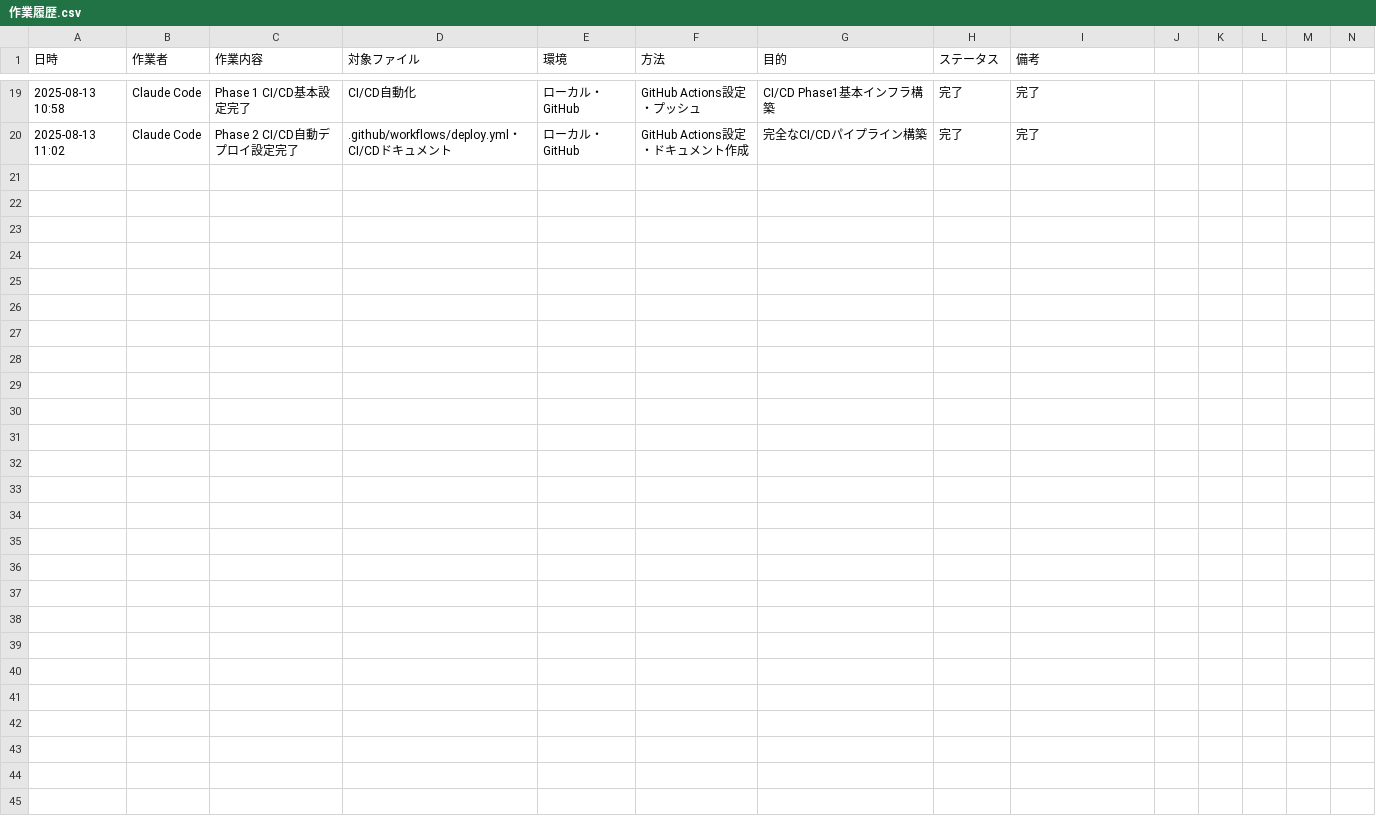
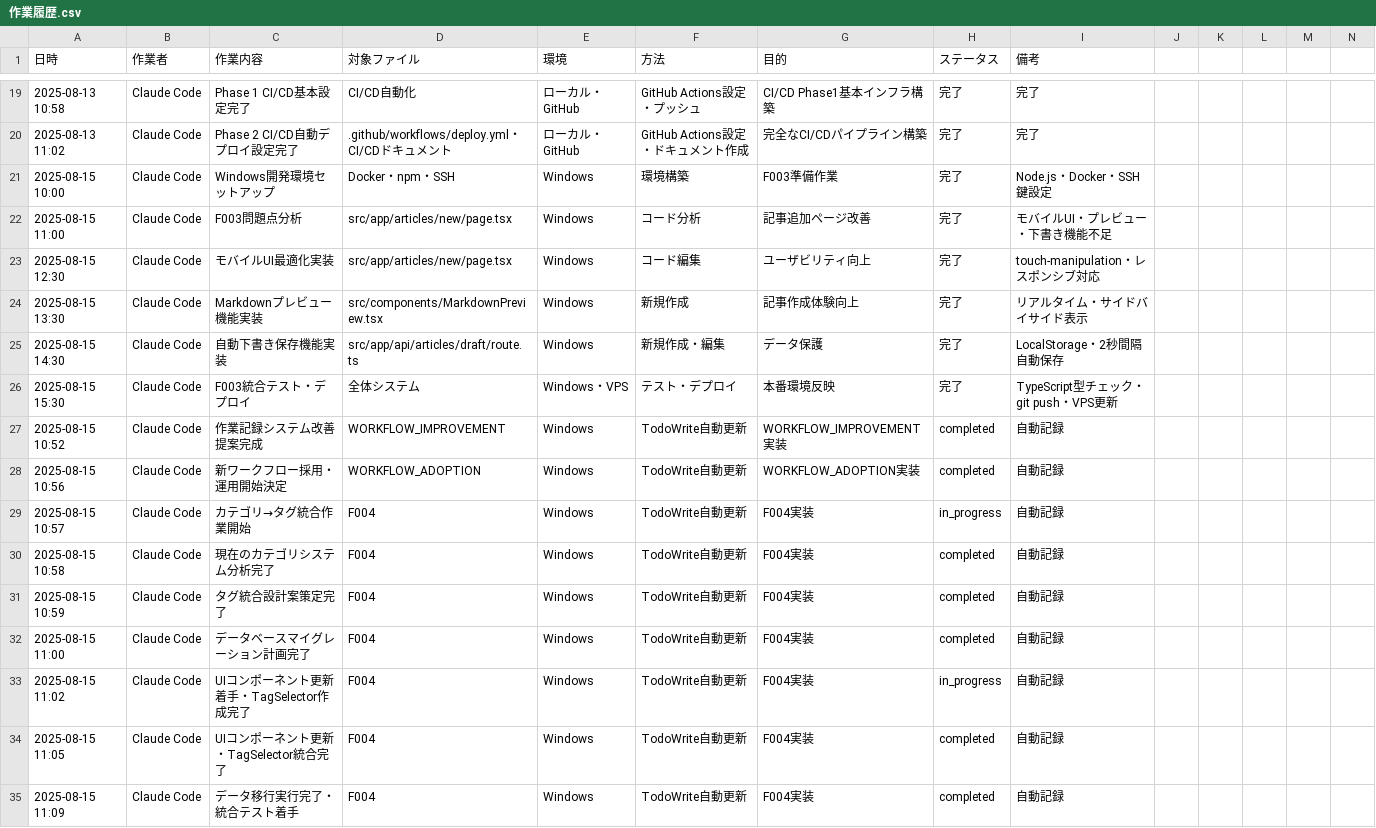
Before and after one commit to masa162/uchi, a CSV file: docs/代行作業log/作業履歴.csv, drawn as a sheet; only a part is shown, gaps mark what is left out; rows hold the shown columns only; the diff names each change by its address in the sheet, - before the commit and + after, or states it on an @@ line.

```diff
--- a/docs/代行作業log/作業履歴.csv
+++ b/docs/代行作業log/作業履歴.csv
+row 21: 2025-08-15 10:00 | Claude Code | Windows開発環境セットアップ | Docker・npm・SSH | Windows | 環境構築 | F003準備作業 | 完了 | Node.js・Docker・SSH鍵設定
+row 22: 2025-08-15 11:00 | Claude Code | F003問題点分析 | src/app/articles/new/page.tsx | Windows | コード分析 | 記事追加ページ改善 | 完了 | モバイルUI・プレビュー・下書き機能不足
+row 23: 2025-08-15 12:30 | Claude Code | モバイルUI最適化実装 | src/app/articles/new/page.tsx | Windows | コード編集 | ユーザビリティ向上 | 完了 | touch-manipulation・レスポンシブ対応
+row 24: 2025-08-15 13:30 | Claude Code | Markdownプレビュー機能実装 | src/components/MarkdownPreview.tsx | Windows | 新規作成 | 記事作成体験向上 | 完了 | リアルタイム・サイドバイサイド表示
+row 25: 2025-08-15 14:30 | Claude Code | 自動下書き保存機能実装 | src/app/api/articles/draft/route.ts | Windows | 新規作成・編集 | データ保護 | 完了 | LocalStorage・2秒間隔自動保存
+row 26: 2025-08-15 15:30 | Claude Code | F003統合テスト・デプロイ | 全体システム | Windows・VPS | テスト・デプロイ | 本番環境反映 | 完了 | TypeScript型チェック・git push・VPS更新
+row 27: 2025-08-15 10:52 | Claude Code | 作業記録システム改善提案完成 | WORKFLOW_IMPROVEMENT | Windows | TodoWrite自動更新 | WORKFLOW_IMPROVEMENT実装 | completed | 自動記録
+row 28: 2025-08-15 10:56 | Claude Code | 新ワークフロー採用・運用開始決定 | WORKFLOW_ADOPTION | Windows | TodoWrite自動更新 | WORKFLOW_ADOPTION実装 | completed | 自動記録
+row 29: 2025-08-15 10:57 | Claude Code | カテゴリ→タグ統合作業開始 | F004 | Windows | TodoWrite自動更新 | F004実装 | in_progress | 自動記録
+row 30: 2025-08-15 10:58 | Claude Code | 現在のカテゴリシステム分析完了 | F004 | Windows | TodoWrite自動更新 | F004実装 | completed | 自動記録
+row 31: 2025-08-15 10:59 | Claude Code | タグ統合設計案策定完了 | F004 | Windows | TodoWrite自動更新 | F004実装 | completed | 自動記録
+row 32: 2025-08-15 11:00 | Claude Code | データベースマイグレーション計画完了 | F004 | Windows | TodoWrite自動更新 | F004実装 | completed | 自動記録
+row 33: 2025-08-15 11:02 | Claude Code | UIコンポーネント更新着手・TagSelector作成完了 | F004 | Windows | TodoWrite自動更新 | F004実装 | in_progress | 自動記録
+row 34: 2025-08-15 11:05 | Claude Code | UIコンポーネント更新・TagSelector統合完了 | F004 | Windows | TodoWrite自動更新 | F004実装 | completed | 自動記録
+row 35: 2025-08-15 11:09 | Claude Code | データ移行実行完了・統合テスト着手 | F004 | Windows | TodoWrite自動更新 | F004実装 | completed | 自動記録
```
Also changed, not shown: 13 other files.
